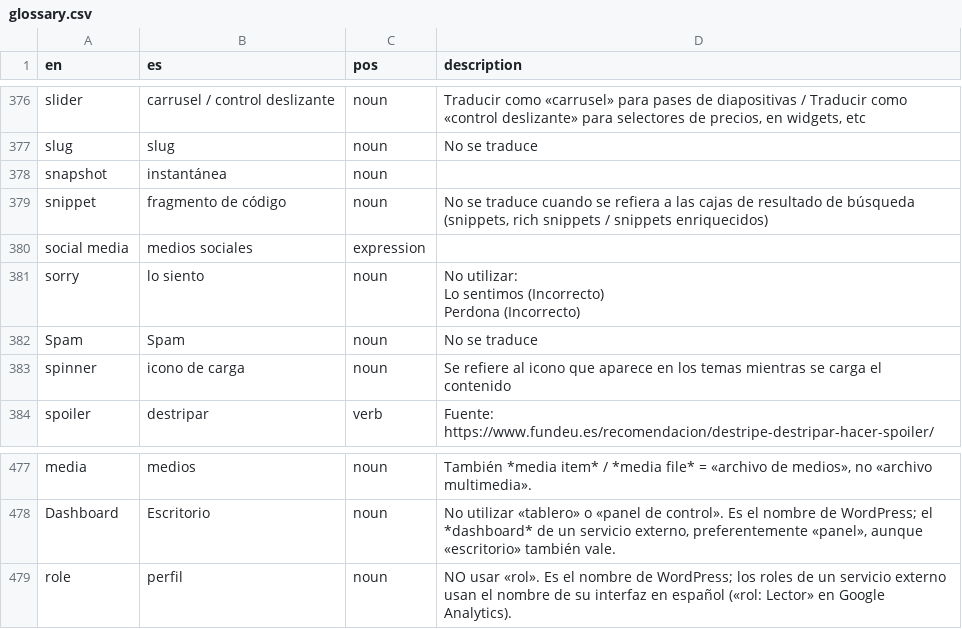
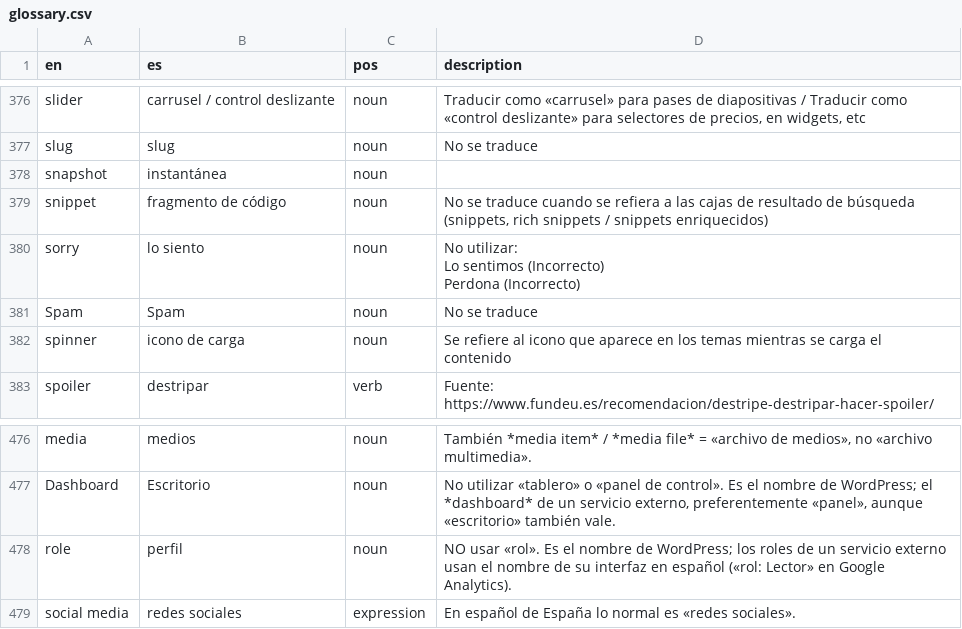
Before and after one commit to nilovelez/wp-es-polyglots, a CSV file: wordpress-translator-es/references/glossary.csv, drawn as a sheet; only a part is shown, gaps mark what is left out.

Commit message:
Glossary override: social media = redes sociales; precheck flags «qué tan»; round 43 rebuilt with 251 changes

```diff
--- a/wordpress-translator-es/references/glossary.csv
+++ b/wordpress-translator-es/references/glossary.csv
@@ -407,3 +407,2 @@ snapshot,instantánea,noun,
 snippet,fragmento de código,noun,"No se traduce cuando se refiera a las cajas de resultado de búsqueda (snippets, rich snippets / snippets enriquecidos)"
-social media,medios sociales,expression,
 sorry,lo siento,noun,"No utilizar:
@@ -511 +510,2 @@ Dashboard,Escritorio,noun,"No utilizar «tablero» o «panel de control». Es el
 role,perfil,noun,NO usar «rol». Es el nombre de WordPress; los roles de un servicio externo usan el nombre de su interfaz en español («rol: Lector» en Google Analytics).
+social media,redes sociales,expression,En español de España lo normal es «redes sociales».
```
Also changed, not shown: resources/glossary-overrides.csv, 4 other files.
